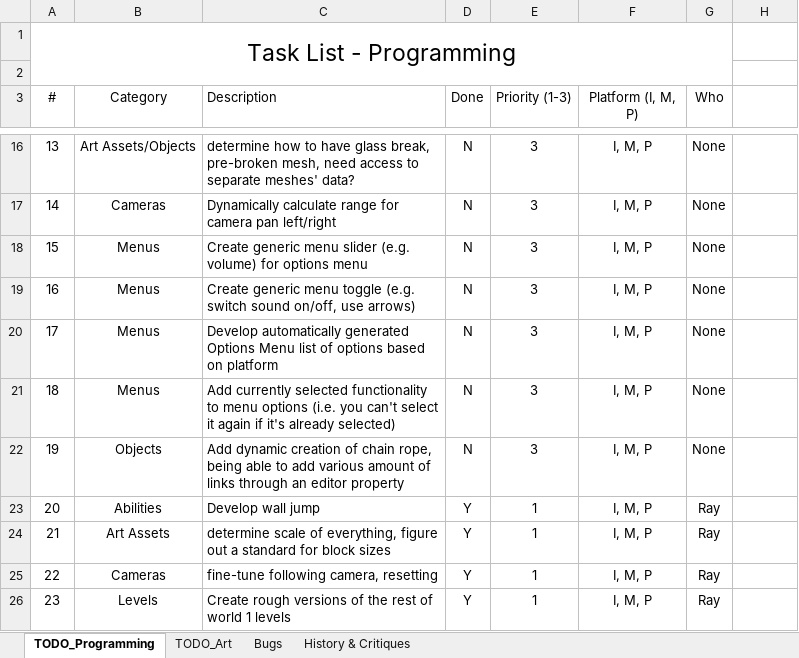
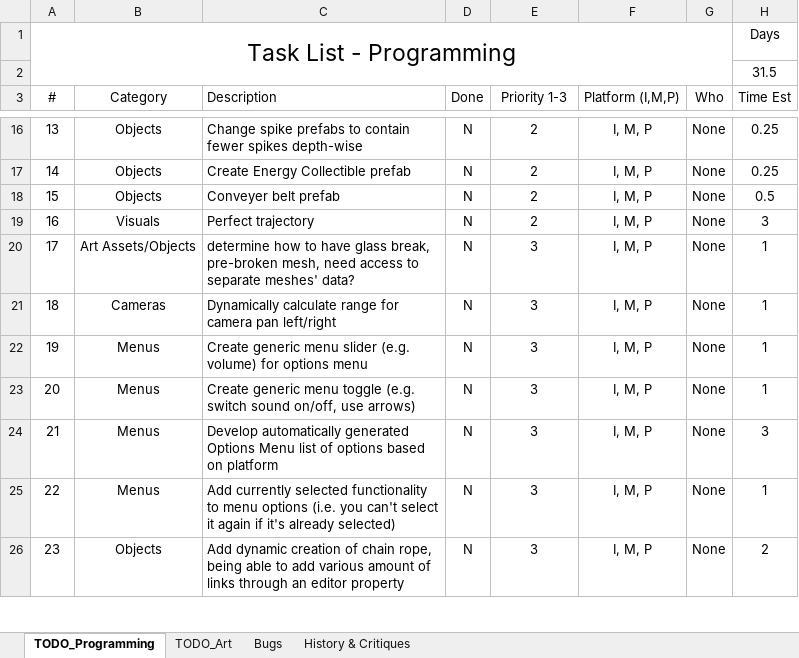
Before and after one commit to vtolee/see-saw-unity, an Excel workbook: see-saw-unity/Docs/todo.xlsx, sheet TODO_Programming, drawn as a sheet; only a part is shown, gaps mark what is left out; values as stored, in another font and other column widths than the file's, no borders; conditional formats and table styles not drawn; the diff covers the shown part only; the diff names each change by its address in the sheet, - before the commit and + after, or states it on an @@ line.

```diff
--- a/see-saw-unity/Docs/todo.xlsx (sheet TODO_Programming)
+++ b/see-saw-unity/Docs/todo.xlsx (sheet TODO_Programming)
-H1 (Time Est): (empty)
+H1 (Time Est): Days
-H2 (Time Est): (empty)
+H2 (Time Est): 31.5
-E3: Priority (1-3)
+E3: Priority 1-3
-F3: Platform (I, M, P)
+F3: Platform (I,M,P)
-H3: (empty)
+H3: Time Est
-B16 (Category): Art Assets/Objects
+B16 (Category): Objects
-C16 (Description): determine how to have glass break, pre-broken mesh, need access to separate meshes' data?
+C16 (Description): Change spike prefabs to contain fewer spikes depth-wise
-E16:E19 (Priority 1-3): 3
+E16:E19 (Priority 1-3): 2
-H16:H17 (Time Est): (empty)
+H16:H17 (Time Est): 0.25
-B17 (Category): Cameras
+B17 (Category): Objects
-C17 (Description): Dynamically calculate range for camera pan left/right
+C17 (Description): Create Energy Collectible prefab
-B18 (Category): Menus
+B18 (Category): Objects
-C18 (Description): Create generic menu slider (e.g. volume) for options menu
+C18 (Description): Conveyer belt prefab
-H18 (Time Est): (empty)
+H18 (Time Est): 0.5
-B19 (Category): Menus
+B19 (Category): Visuals
-C19 (Description): Create generic menu toggle (e.g. switch sound on/off, use arrows)
+C19 (Description): Perfect trajectory
-H19 (Time Est): (empty)
+H19 (Time Est): 3
-B20 (Category): Menus
+B20 (Category): Art Assets/Objects
-C20 (Description): Develop automatically generated Options Menu list of options based on platform
+C20 (Description): determine how to have glass break, pre-broken mesh, need access to separate meshes' data?
-H20:H23 (Time Est): (empty)
+H20:H23 (Time Est): 1
-B21 (Category): Menus
+B21 (Category): Cameras
-C21 (Description): Add currently selected functionality to menu options (i.e. you can't select it again if it's already selected)
+C21 (Description): Dynamically calculate range for camera pan left/right
-B22 (Category): Objects
+B22 (Category): Menus
-C22 (Description): Add dynamic creation of chain rope, being able to add various amount of links through an editor property
+C22 (Description): Create generic menu slider (e.g. volume) for options menu
-B23 (Category): Abilities
+B23 (Category): Menus
-C23 (Description): Develop wall jump
+C23 (Description): Create generic menu toggle (e.g. switch sound on/off, use arrows)
-D23:D26 (Done): Y
+D23:D26 (Done): N
-E23:E26 (Priority 1-3): 1
+E23:E26 (Priority 1-3): 3
-G23:G26 (Who): Ray
+G23:G26 (Who): None
-B24 (Category): Art Assets
+B24 (Category): Menus
-C24 (Description): determine scale of everything, figure out a standard for block sizes
+C24 (Description): Develop automatically generated Options Menu list of options based on platform
-H24 (Time Est): (empty)
+H24 (Time Est): 3
-B25 (Category): Cameras
+B25 (Category): Menus
-C25 (Description): fine-tune following camera, resetting
+C25 (Description): Add currently selected functionality to menu options (i.e. you can't select it again if it's already selected)
-H25 (Time Est): (empty)
+H25 (Time Est): 1
-B26 (Category): Levels
+B26 (Category): Objects
-C26 (Description): Create rough versions of the rest of world 1 levels
+C26 (Description): Add dynamic creation of chain rope, being able to add various amount of links through an editor property
-H26 (Time Est): (empty)
+H26 (Time Est): 2
```
Also changed, not shown: 103 edited cells elsewhere in this sheet, 2 other files.
